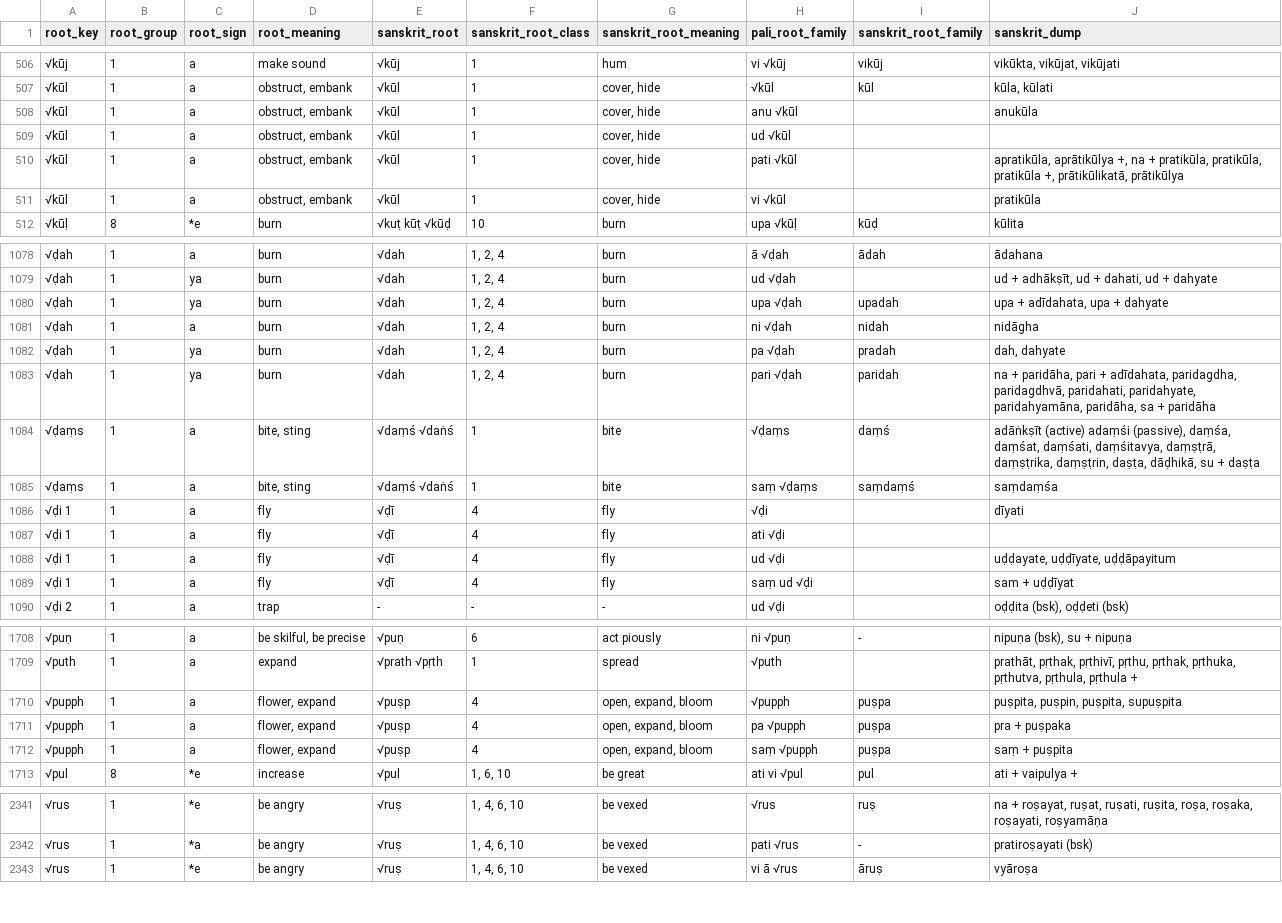
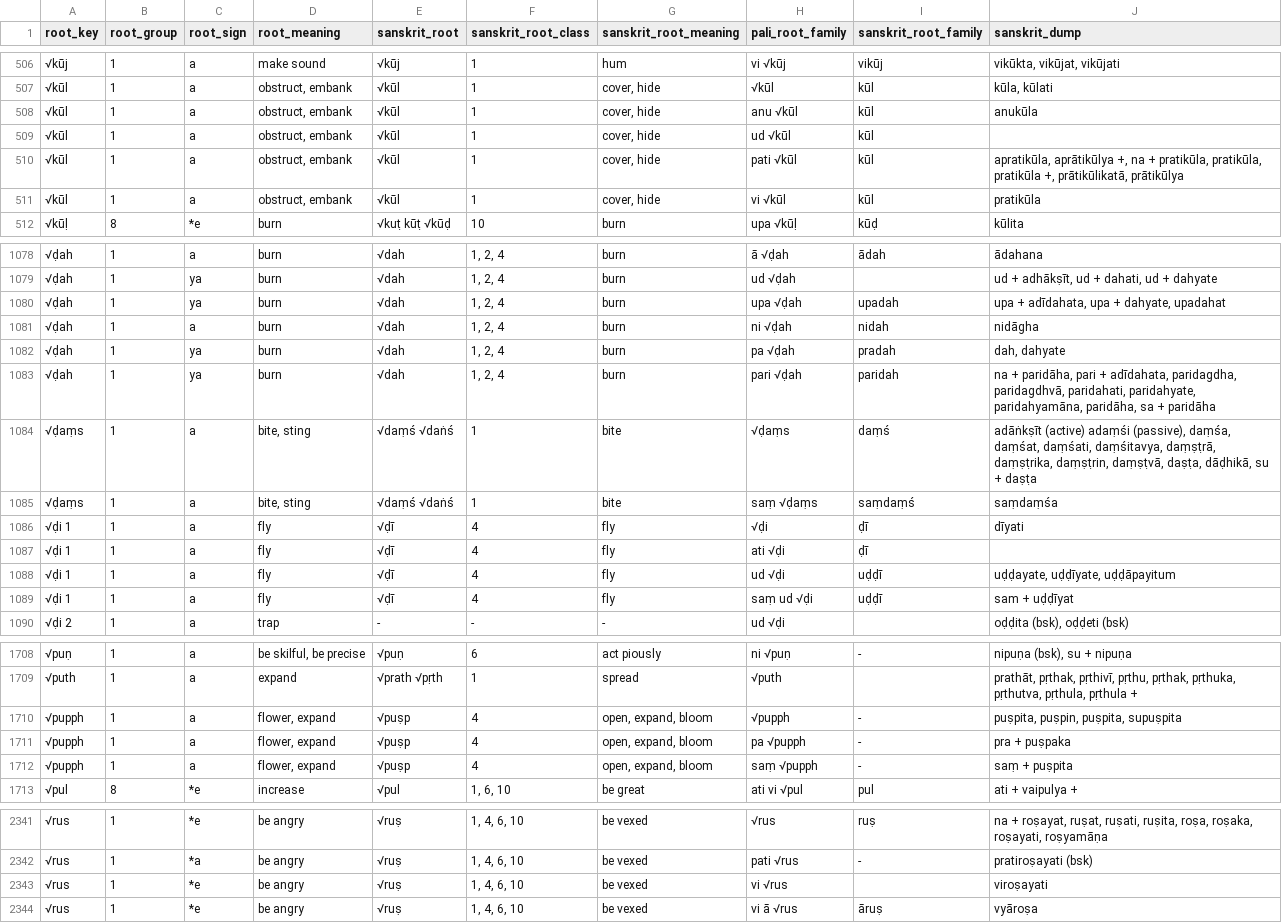
Before and after one commit to digitalpalidictionary/dpd-db, a TSV file: db/sanskrit/root_families_sanskrit.tsv, drawn as a sheet; only a part is shown, gaps mark what is left out; the diff covers the shown part only.

```diff
--- a/db/sanskrit/root_families_sanskrit.tsv
+++ b/db/sanskrit/root_families_sanskrit.tsv
@@ -507,6 +507,6 @@ root_key	root_group	root_sign	root_meaning	sanskrit_root	sanskrit_root_class	san
 √kūl	1	a	obstruct, embank	√kūl	1	cover, hide	√kūl	kūl	kūla, kūlati
-√kūl	1	a	obstruct, embank	√kūl	1	cover, hide	anu √kūl		anukūla
-√kūl	1	a	obstruct, embank	√kūl	1	cover, hide	ud √kūl		
-√kūl	1	a	obstruct, embank	√kūl	1	cover, hide	pati √kūl		apratikūla, aprātikūlya +, na + pratikūla, pratikūla, pratikūla +, prātikūlikatā, prātikūlya
-√kūl	1	a	obstruct, embank	√kūl	1	cover, hide	vi √kūl		pratikūla
+√kūl	1	a	obstruct, embank	√kūl	1	cover, hide	anu √kūl	kūl	anukūla
+√kūl	1	a	obstruct, embank	√kūl	1	cover, hide	ud √kūl	kūl	
+√kūl	1	a	obstruct, embank	√kūl	1	cover, hide	pati √kūl	kūl	apratikūla, aprātikūlya +, na + pratikūla, pratikūla, pratikūla +, prātikūlikatā, prātikūlya
+√kūl	1	a	obstruct, embank	√kūl	1	cover, hide	vi √kūl	kūl	pratikūla
 √kūḷ	8	*e	burn	√kuṭ kūṭ √kūḍ	10	burn	upa √kūḷ	kūḍ	kūlita
@@ -1079,3 +1079,3 @@ root_key	root_group	root_sign	root_meaning	sanskrit_root	sanskrit_root_class	san
 √ḍah	1	ya	burn	√dah	1, 2, 4	burn	ud √ḍah		ud + adhākṣīt, ud + dahati, ud + dahyate
-√ḍah	1	ya	burn	√dah	1, 2, 4	burn	upa √ḍah	upadah	upa + adīdahata, upa + dahyate
+√ḍah	1	ya	burn	√dah	1, 2, 4	burn	upa √ḍah	upadah	upa + adīdahata, upa + dahyate, upadahat
 √ḍah	1	a	burn	√dah	1, 2, 4	burn	ni √ḍah	nidah	nidāgha
@@ -1083,8 +1083,8 @@ root_key	root_group	root_sign	root_meaning	sanskrit_root	sanskrit_root_class	san
 √ḍah	1	ya	burn	√dah	1, 2, 4	burn	pari √ḍah	paridah	na + paridāha, pari + adīdahata, paridagdha, paridagdhvā, paridahati, paridahyate, paridahyamāna, paridāha, sa + paridāha
-√ḍaṃs	1	a	bite, sting	√daṃś √daṅś	1	bite	√ḍaṃs	daṃś	adāṅkṣīt (active) adaṃśi (passive), daṃśa, daṃśat, daṃśati, daṃśitavya, daṃṣṭrā, daṃṣṭrika, daṃṣṭrin, daṣṭa, dāḍhikā, su + daṣṭa
+√ḍaṃs	1	a	bite, sting	√daṃś √daṅś	1	bite	√ḍaṃs	daṃś	adāṅkṣīt (active) adaṃśi (passive), daṃśa, daṃśat, daṃśati, daṃśitavya, daṃṣṭrā, daṃṣṭrika, daṃṣṭrin, daṃṣṭvā, daṣṭa, dāḍhikā, su + daṣṭa
 √ḍaṃs	1	a	bite, sting	√daṃś √daṅś	1	bite	saṃ √ḍaṃs	saṃdaṃś	saṃdaṃśa
-√ḍi 1	1	a	fly	√ḍī	4	fly	√ḍi		dīyati
-√ḍi 1	1	a	fly	√ḍī	4	fly	ati √ḍi		
-√ḍi 1	1	a	fly	√ḍī	4	fly	ud √ḍi		uḍḍayate, uḍḍīyate, uḍḍāpayitum
-√ḍi 1	1	a	fly	√ḍī	4	fly	saṃ ud √ḍi		sam + uḍḍīyat
+√ḍi 1	1	a	fly	√ḍī	4	fly	√ḍi	ḍī	dīyati
+√ḍi 1	1	a	fly	√ḍī	4	fly	ati √ḍi	ḍī	
+√ḍi 1	1	a	fly	√ḍī	4	fly	ud √ḍi	uḍḍī	uḍḍayate, uḍḍīyate, uḍḍāpayitum
+√ḍi 1	1	a	fly	√ḍī	4	fly	saṃ ud √ḍi	uḍḍī	sam + uḍḍīyat
 √ḍi 2	1	a	trap	-	-	-	ud √ḍi		oḍḍita (bsk), oḍḍeti (bsk)
@@ -1709,5 +1709,5 @@ root_key	root_group	root_sign	root_meaning	sanskrit_root	sanskrit_root_class	san
 √puth	1	a	expand	√prath √pṛth	1	spread	√puth		prathāt, pṛthak, pṛthivī, pṛthu, pṛthak, pṛthuka, pṛthutva, pṛthula, pṛthula +
-√pupph	1	a	flower, expand	√puṣp	4	open, expand, bloom	√pupph	puṣpa	puṣpita, puṣpin, puṣpita, supuṣpita
-√pupph	1	a	flower, expand	√puṣp	4	open, expand, bloom	pa √pupph	puṣpa	pra + puṣpaka
-√pupph	1	a	flower, expand	√puṣp	4	open, expand, bloom	saṃ √pupph	puṣpa	saṃ + puṣpita
+√pupph	1	a	flower, expand	√puṣp	4	open, expand, bloom	√pupph	-	puṣpita, puṣpin, puṣpita, supuṣpita
+√pupph	1	a	flower, expand	√puṣp	4	open, expand, bloom	pa √pupph	-	pra + puṣpaka
+√pupph	1	a	flower, expand	√puṣp	4	open, expand, bloom	saṃ √pupph	-	saṃ + puṣpita
 √pul	8	*e	increase	√pul	1, 6, 10	be great	ati vi √pul	pul	ati + vaipulya +
@@ -2342,2 +2342,3 @@ root_key	root_group	root_sign	root_meaning	sanskrit_root	sanskrit_root_class	san
 √rus	1	*a	be angry	√ruṣ	1, 4, 6, 10	be vexed	pati √rus	-	pratiroṣayati (bsk)
+√rus	1	*e	be angry	√ruṣ	1, 4, 6, 10	be vexed	vi √rus		viroṣayati
 √rus	1	*e	be angry	√ruṣ	1, 4, 6, 10	be vexed	vi ā √rus	āruṣ	vyāroṣa
```
Also changed, not shown: 45 edited cells elsewhere in this file, db_tests/add_compound_type.tsv, db_tests/tests_internal.tsv, 11 other files.
